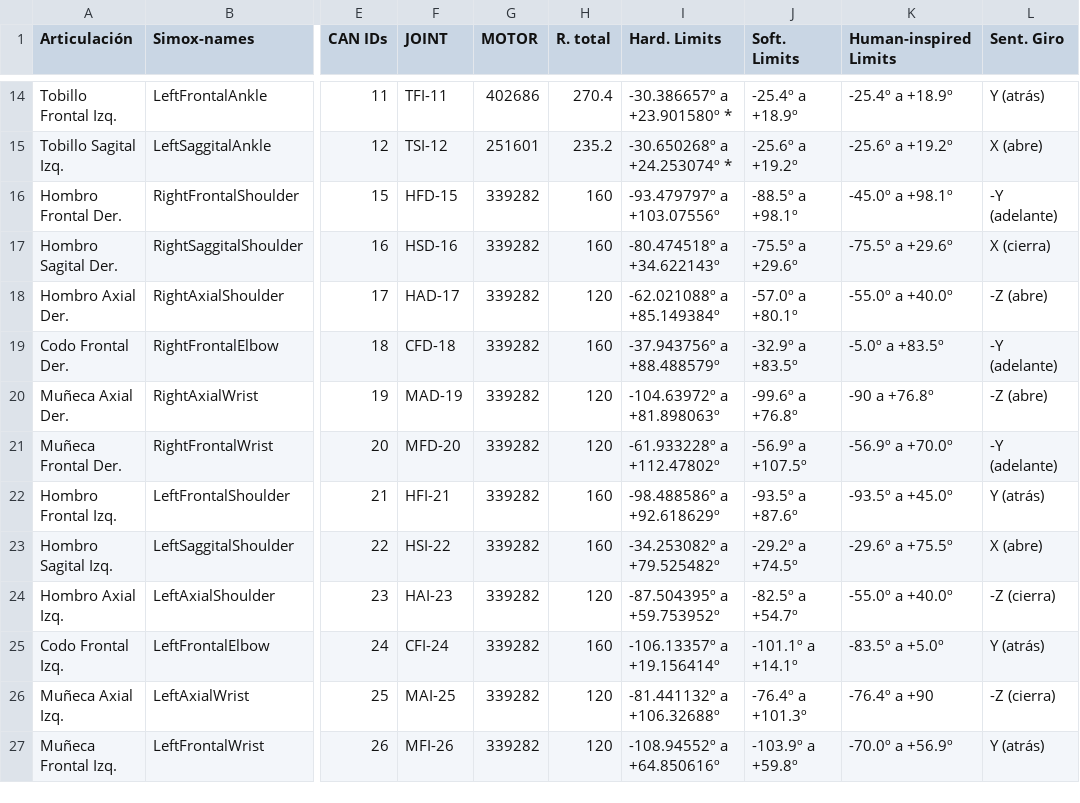
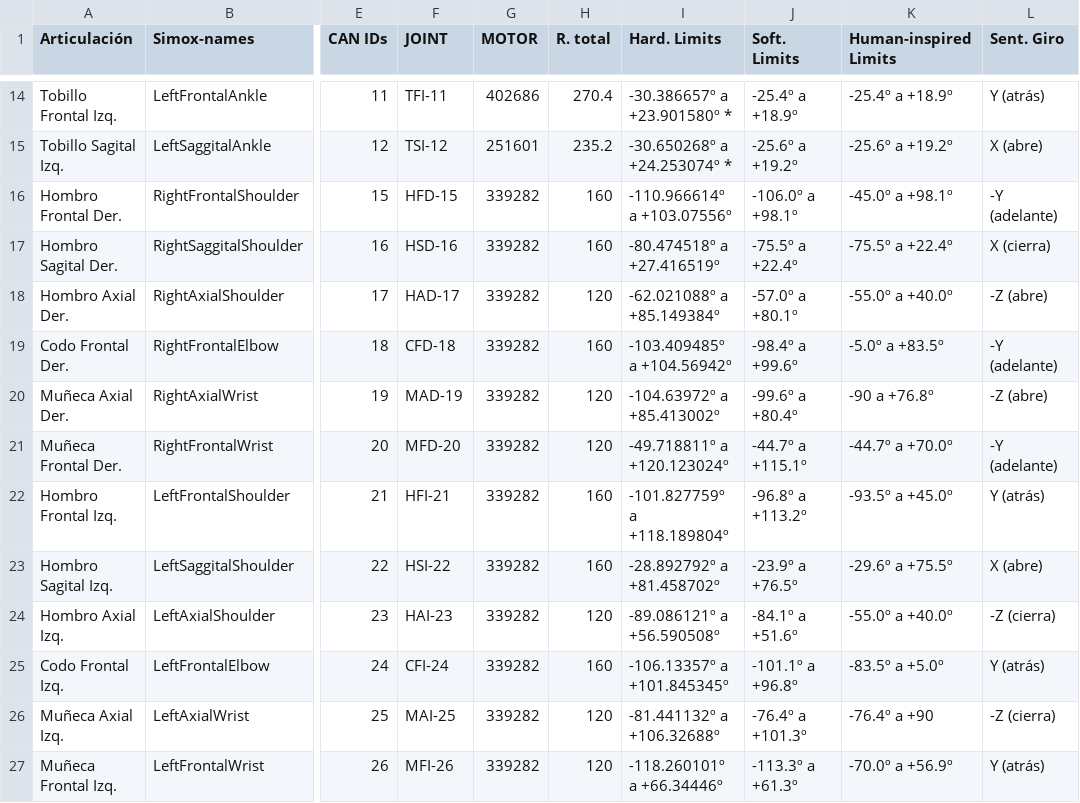
Before and after one commit to roboticslab-uc3m/teo-developer-manual, a CSV file: assets/motores-transmision.csv, drawn as a sheet; only a part is shown, gaps mark what is left out; the diff names each change by its address in the sheet, - before the commit and + after, or states it on an @@ line.

Commit message:
new joint limit values reviewed

```diff
--- a/assets/motores-transmision.csv
+++ b/assets/motores-transmision.csv
-I16 (Hard. Limits): -93.479797º a +103.07556º
+I16 (Hard. Limits): -110.966614º a +103.07556º
-J16 (Soft. Limits): -88.5º a +98.1º
+J16 (Soft. Limits): -106.0º a +98.1º
-I17 (Hard. Limits): -80.474518º a +34.622143º
+I17 (Hard. Limits): -80.474518º a +27.416519º
-J17 (Soft. Limits): -75.5º a +29.6º
+J17 (Soft. Limits): -75.5º a +22.4º
-K17 (Human-inspired Limits): -75.5º a +29.6º
+K17 (Human-inspired Limits): -75.5º a +22.4º
-I19 (Hard. Limits): -37.943756º a +88.488579º
+I19 (Hard. Limits): -103.409485º a +104.56942º
-J19 (Soft. Limits): -32.9º a +83.5º
+J19 (Soft. Limits): -98.4º a +99.6º
-I20 (Hard. Limits): -104.63972º a +81.898063º
+I20 (Hard. Limits): -104.63972º a +85.413002º
-J20 (Soft. Limits): -99.6º a +76.8º
+J20 (Soft. Limits): -99.6º a +80.4º
-I21 (Hard. Limits): -61.933228º a +112.47802º
+I21 (Hard. Limits): -49.718811º a +120.123024º
-J21 (Soft. Limits): -56.9º a +107.5º
+J21 (Soft. Limits): -44.7º a +115.1º
-K21 (Human-inspired Limits): -56.9º a +70.0º
+K21 (Human-inspired Limits): -44.7º a +70.0º
-I22 (Hard. Limits): -98.488586º a +92.618629º
+I22 (Hard. Limits): -101.827759º a +118.189804º
-J22 (Soft. Limits): -93.5º a +87.6º
+J22 (Soft. Limits): -96.8º a +113.2º
-I23 (Hard. Limits): -34.253082º a +79.525482º
+I23 (Hard. Limits): -28.892792º a +81.458702º
-J23 (Soft. Limits): -29.2º a +74.5º
+J23 (Soft. Limits): -23.9º a +76.5º
-I24 (Hard. Limits): -87.504395º a +59.753952º
+I24 (Hard. Limits): -89.086121º a +56.590508º
-J24 (Soft. Limits): -82.5º a +54.7º
+J24 (Soft. Limits): -84.1º a +51.6º
-I25 (Hard. Limits): -106.13357º a +19.156414º
+I25 (Hard. Limits): -106.13357º a +101.845345º
-J25 (Soft. Limits): -101.1º a +14.1º
+J25 (Soft. Limits): -101.1º a +96.8º
-I27 (Hard. Limits): -108.94552º a +64.850616º
+I27 (Hard. Limits): -118.260101º a +66.34446º
-J27 (Soft. Limits): -103.9º a +59.8º
+J27 (Soft. Limits): -113.3º a +61.3º
```
Also changed, not shown: 1 other file.
